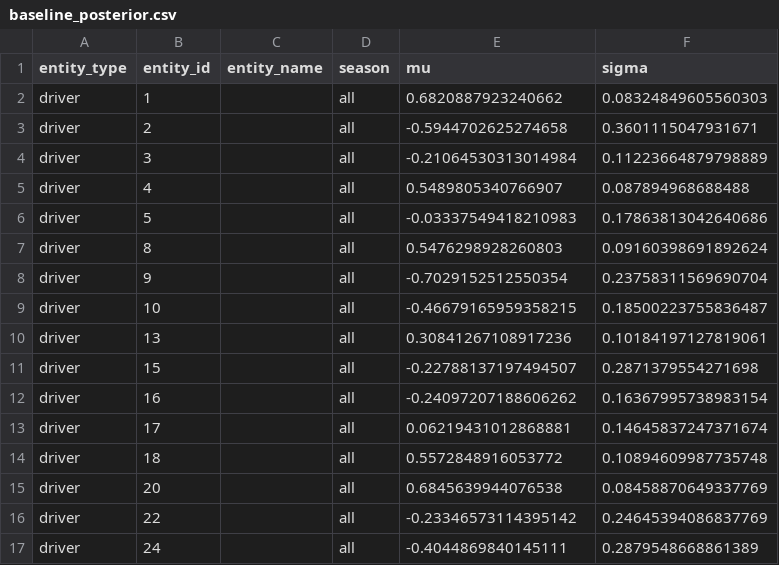
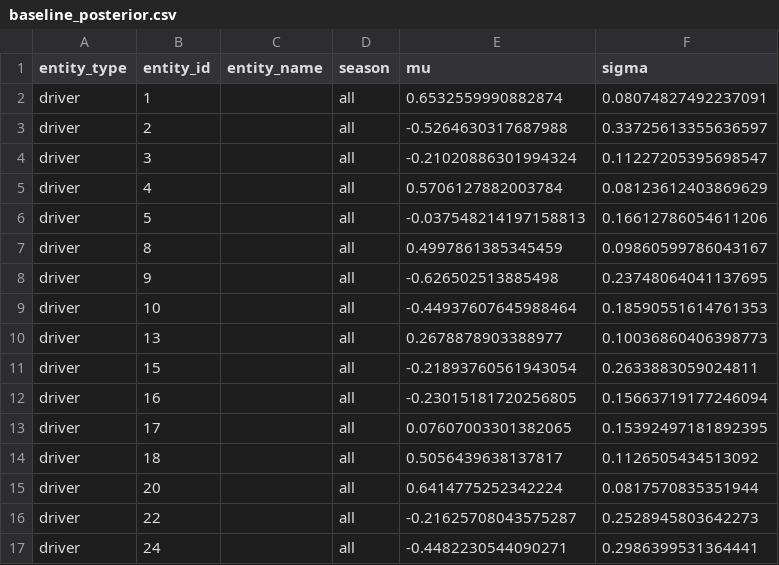
Before and after one commit to christianrand18/MBML-TrueSkill-Formula-1, a CSV file: outputs/pgm_model/baseline_posterior.csv, drawn as a sheet; only a part is shown; the diff covers the shown part only.

```diff
--- a/outputs/pgm_model/baseline_posterior.csv
+++ b/outputs/pgm_model/baseline_posterior.csv
@@ -1,17 +1,17 @@
 entity_type,entity_id,entity_name,season,mu,sigma
-driver,1,,all,0.6820887923240662,0.08324849605560303
-driver,2,,all,-0.5944702625274658,0.3601115047931671
-driver,3,,all,-0.21064530313014984,0.11223664879798889
-driver,4,,all,0.5489805340766907,0.087894968688488
-driver,5,,all,-0.03337549418210983,0.17863813042640686
-driver,8,,all,0.5476298928260803,0.09160398691892624
-driver,9,,all,-0.7029152512550354,0.23758311569690704
-driver,10,,all,-0.46679165959358215,0.18500223755836487
-driver,13,,all,0.30841267108917236,0.10184197127819061
-driver,15,,all,-0.22788137197494507,0.2871379554271698
-driver,16,,all,-0.24097207188606262,0.16367995738983154
-driver,17,,all,0.06219431012868881,0.14645837247371674
-driver,18,,all,0.5572848916053772,0.10894609987735748
-driver,20,,all,0.6845639944076538,0.08458870649337769
-driver,22,,all,-0.23346573114395142,0.24645394086837769
-driver,24,,all,-0.4044869840145111,0.2879548668861389
+driver,1,,all,0.6532559990882874,0.08074827492237091
+driver,2,,all,-0.5264630317687988,0.33725613355636597
+driver,3,,all,-0.21020886301994324,0.11227205395698547
+driver,4,,all,0.5706127882003784,0.08123612403869629
+driver,5,,all,-0.037548214197158813,0.16612786054611206
+driver,8,,all,0.4997861385345459,0.09860599786043167
+driver,9,,all,-0.626502513885498,0.23748064041137695
+driver,10,,all,-0.44937607645988464,0.18590551614761353
+driver,13,,all,0.2678878903388977,0.10036860406398773
+driver,15,,all,-0.21893760561943054,0.2633883059024811
+driver,16,,all,-0.23015181720256805,0.15663719177246094
+driver,17,,all,0.07607003301382065,0.15392497181892395
+driver,18,,all,0.5056439638137817,0.1126505434513092
+driver,20,,all,0.6414775252342224,0.0817570835351944
+driver,22,,all,-0.21625708043575287,0.2528945803642273
+driver,24,,all,-0.4482230544090271,0.2986399531364441
```
Also changed, not shown: 156 edited cells elsewhere in this file, outputs/pgm_model/extended_posterior.csv, outputs/pgm_model/full_posterior.csv, 17 other files.
